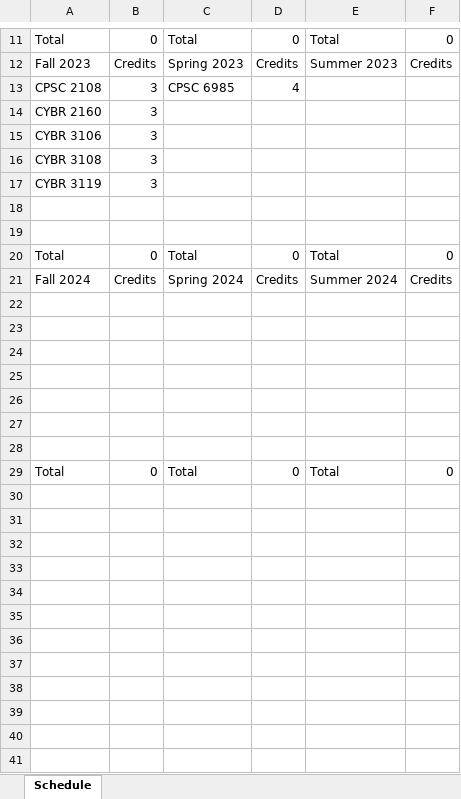
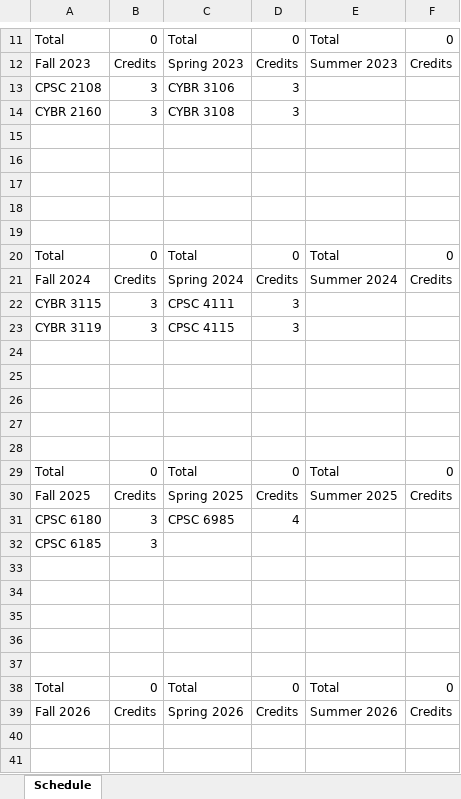
Before and after one commit to RivalFox/SmartPlannerTools, an Excel workbook: SmartPlannerApp/ExcelFiles/Path to Graduation 2.xlsx, sheet Schedule, drawn as a sheet; only a part is shown, gaps mark what is left out; the shorter side is filled out with more unchanged rows; values as stored, in another font and other column widths than the file's, no borders; the diff covers the shown part only; the diff names each change by its address in the sheet, - before the commit and + after, or states it on an @@ line.

```diff
--- a/SmartPlannerApp/ExcelFiles/Path to Graduation 2.xlsx (sheet Schedule)
+++ b/SmartPlannerApp/ExcelFiles/Path to Graduation 2.xlsx (sheet Schedule)
-C13: CPSC 6985
+C13: CYBR 3106
-D13: 4
+D13: 3
-C14: (empty)
+C14: CYBR 3108
-D14: (empty)
+D14: 3
-row 15: CYBR 3106 | 3
+row 15: (empty)
-row 16: CYBR 3108 | 3
+row 16: (empty)
-row 17: CYBR 3119 | 3
+row 17: (empty)
+row 22: CYBR 3115 | 3 | CPSC 4111 | 3
+row 23: CYBR 3119 | 3 | CPSC 4115 | 3
+row 24: (empty)
+row 25: (empty)
+row 26: (empty)
+row 27: (empty)
+row 28: (empty)
+row 29: Total | 0 | Total | 0 | Total | 0
+row 30: Fall 2025 | Credits | Spring 2025 | Credits | Summer 2025 | Credits
+row 31: CPSC 6180 | 3 | CPSC 6985 | 4
+row 32: CPSC 6185 | 3
+row 33: (empty)
+row 34: (empty)
+row 35: (empty)
+row 36: (empty)
+row 37: (empty)
+row 38: Total | 0 | Total | 0 | Total | 0
+row 39: Fall 2026 | Credits | Spring 2026 | Credits | Summer 2026 | Credits
```
Also changed, not shown: 10 edited cells elsewhere in this sheet, SmartPlannerApp/ExcelFiles/Path to Graduation 1.xlsx, 1 other file.
